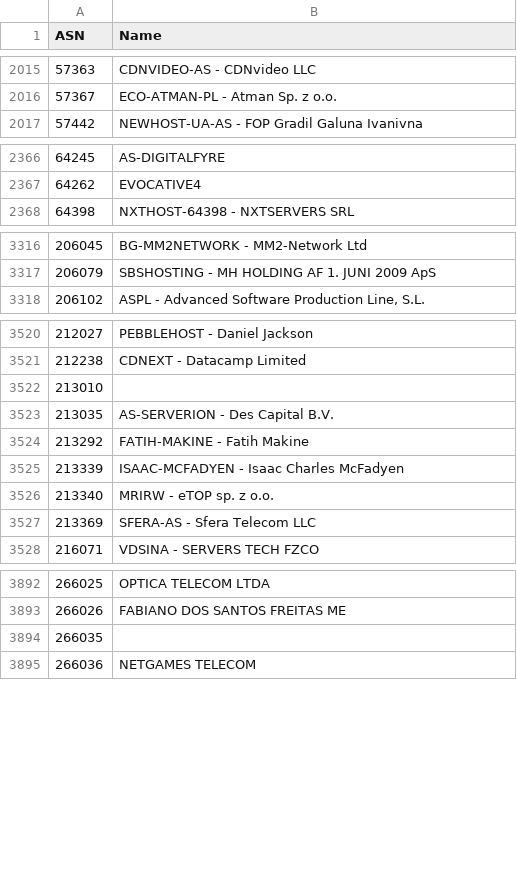
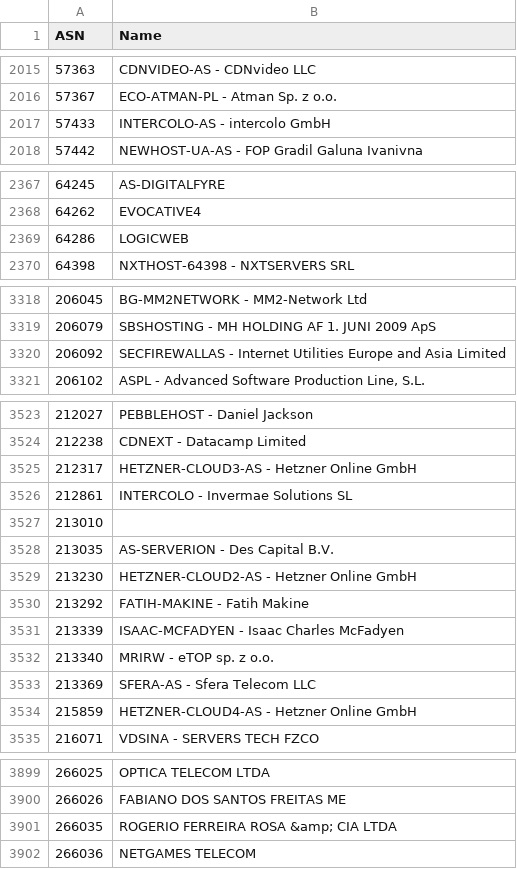
Before and after one commit to Munzy/blackbox, a CSV file: blocks/hosting/hosting.csv, drawn as a sheet; only a part is shown, gaps mark what is left out.

Commit message:
Update from https://github.com/Munzy/blackbox/commit/56df64883c500dd7b9c370b441c58184ff0888ed

```diff
--- a/blocks/hosting/hosting.csv
+++ b/blocks/hosting/hosting.csv
@@ -2016,2 +2016,3 @@ ASN,Name
 57367,"ECO-ATMAN-PL - Atman Sp. z o.o."
+57433,"INTERCOLO-AS - intercolo GmbH"
 57442,"NEWHOST-UA-AS - FOP Gradil Galuna Ivanivna"
@@ -2367,2 +2368,3 @@ ASN,Name
 64262,EVOCATIVE4
+64286,LOGICWEB
 64398,"NXTHOST-64398 - NXTSERVERS SRL"
@@ -3317,2 +3319,3 @@ ASN,Name
 206079,"SBSHOSTING - MH HOLDING AF 1. JUNI 2009 ApS"
+206092,"SECFIREWALLAS - Internet Utilities Europe and Asia Limited"
 206102,"ASPL - Advanced Software Production Line, S.L."
@@ -3521,4 +3524,7 @@ ASN,Name
 212238,"CDNEXT - Datacamp Limited"
+212317,"HETZNER-CLOUD3-AS - Hetzner Online GmbH"
+212861,"INTERCOLO - Invermae Solutions SL"
 213010,
 213035,"AS-SERVERION - Des Capital B.V."
+213230,"HETZNER-CLOUD2-AS - Hetzner Online GmbH"
 213292,"FATIH-MAKINE - Fatih Makine"
@@ -3527,2 +3533,3 @@ ASN,Name
 213369,"SFERA-AS - Sfera Telecom LLC"
+215859,"HETZNER-CLOUD4-AS - Hetzner Online GmbH"
 216071,"VDSINA - SERVERS TECH FZCO"
@@ -3893,3 +3900,3 @@ ASN,Name
 266026,"FABIANO DOS SANTOS FREITAS ME"
-266035,
+266035,"ROGERIO FERREIRA ROSA &amp; CIA LTDA"
 266036,"NETGAMES TELECOM"
```
